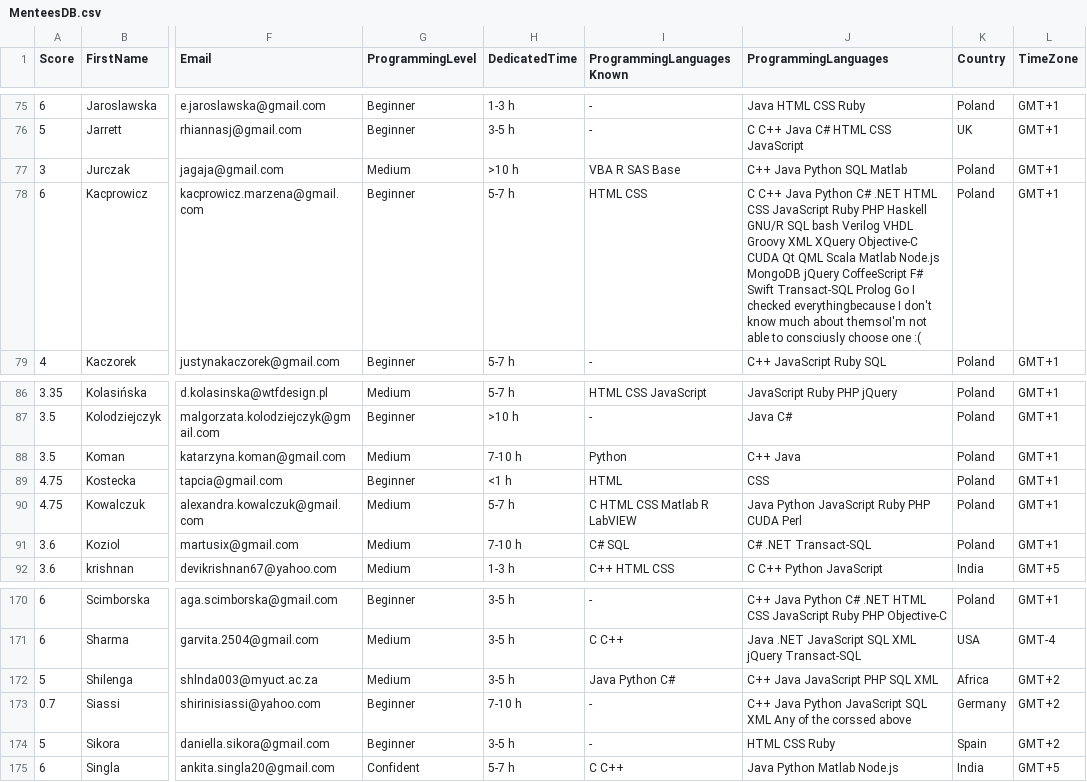
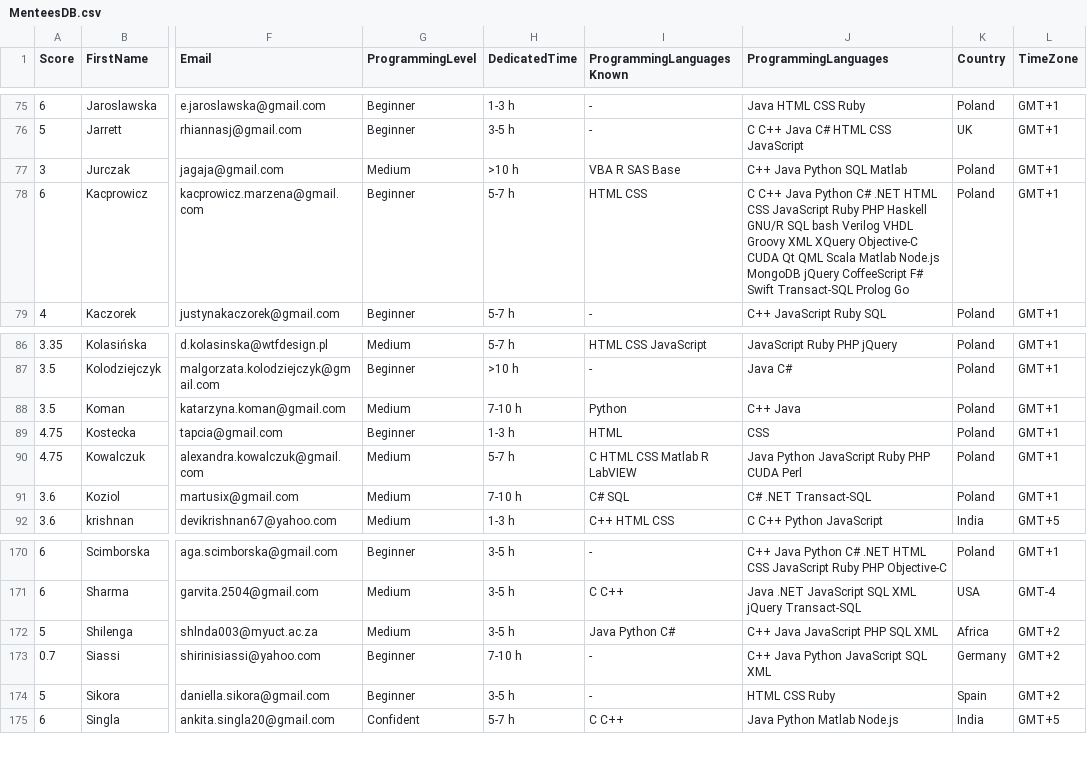
Before and after one commit to gmihalea/Constraint-basedEntityMatching, a CSV file: data/MenteesDB.csv, drawn as a sheet; only a part is shown, gaps mark what is left out; the diff names each change by its address in the sheet, - before the commit and + after, or states it on an @@ line.

Commit message:
added new soft constraints in order to make the short list of candidates to have only one element.

```diff
--- a/data/MenteesDB.csv
+++ b/data/MenteesDB.csv
-J78 (ProgrammingLanguages): …Prolog Go I checked everythingbecause I don't know much about themsoI'm not able to consciusly choose one :(
+J78 (ProgrammingLanguages): …Prolog Go
-H89 (DedicatedTime): <1 h
+H89 (DedicatedTime): 1-3 h
-J173 (ProgrammingLanguages): …SQL XML Any of the corssed above
+J173 (ProgrammingLanguages): …SQL XML
```
Also changed, not shown: 14 other files.
